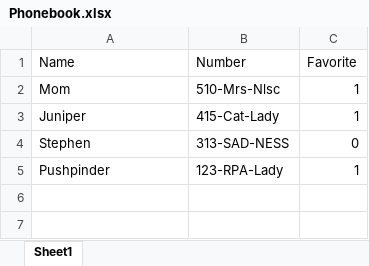
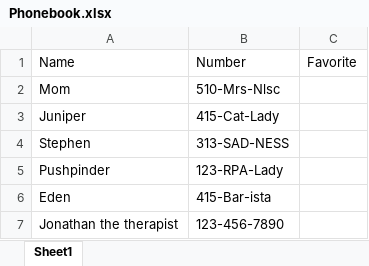
Before and after one commit to 220425-UiPath/training-code, an Excel workbook: 2-Intro2RPA/Phonebook Application/Phonebook.xlsx, sheet Sheet1, drawn as a sheet; values as stored, in another font and other column widths than the file's, no borders; table styles not drawn; the diff names each change by its address in the sheet, - before the commit and + after, or states it on an @@ line.

Commit message:
Phonebook App

```diff
--- a/2-Intro2RPA/Phonebook Application/Phonebook.xlsx (sheet Sheet1)
+++ b/2-Intro2RPA/Phonebook Application/Phonebook.xlsx (sheet Sheet1)
-C2:C3: 1
+C2:C3: (empty)
-C4: 0
+C4: (empty)
-C5: 1
+C5: (empty)
+row 6: Eden | 415-Bar-ista
+row 7: Jonathan the therapist | 123-456-7890
```
Also changed, not shown: 2 other files.
